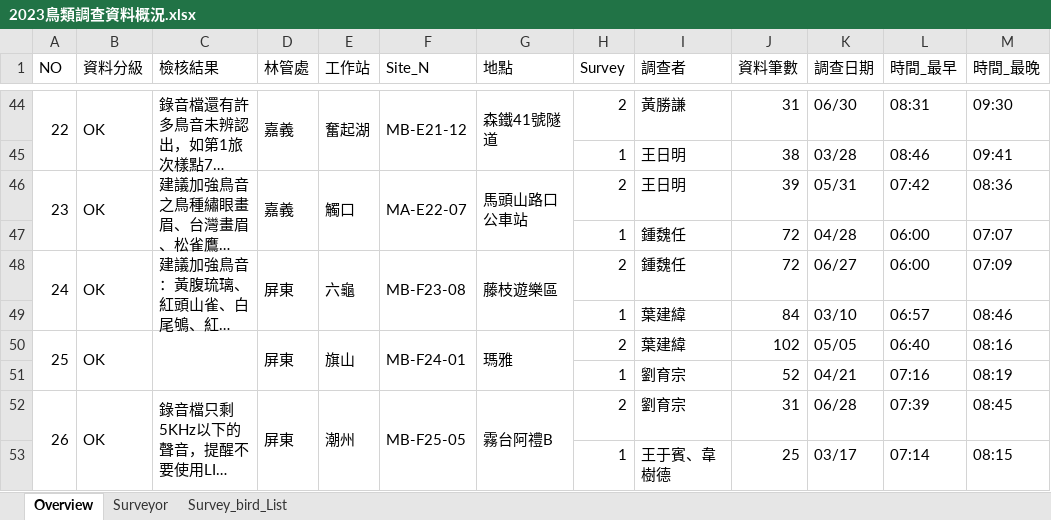
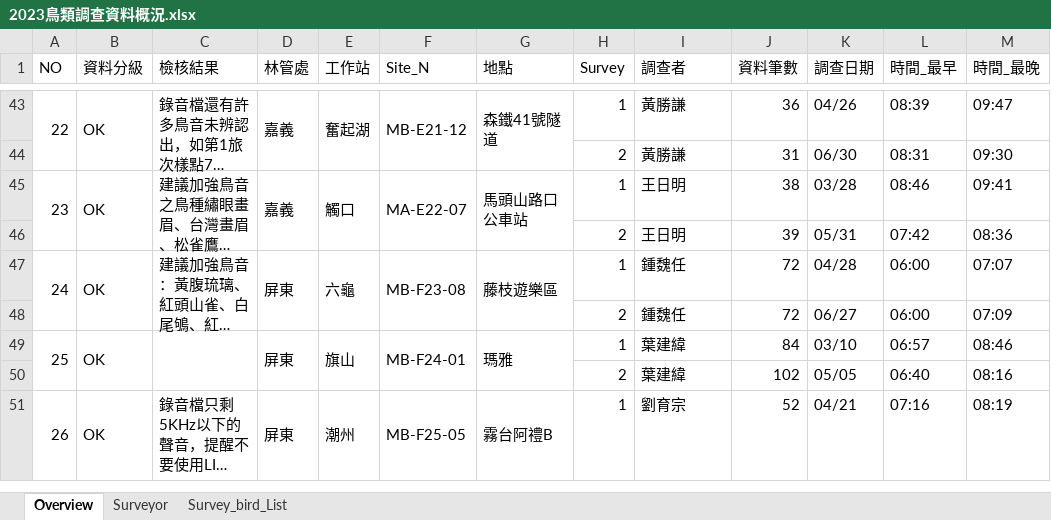
Before and after one commit to wetinhsu/Macaca-population-trend, an Excel workbook: data/clean/2023鳥類調查資料概況.xlsx, sheet Overview, drawn as a sheet; only a part is shown, gaps mark what is left out; long unchanged cells end in …; values as stored, in another font and other column widths than the file's, no cell formats; removed rows and columns are numbered as before the commit, all else as after; the diff covers the shown part only; the diff names each change by its address in the sheet, - before the commit and + after, or states it on an @@ line.

```diff
--- a/data/clean/2023鳥類調查資料概況.xlsx (sheet Overview)
+++ b/data/clean/2023鳥類調查資料概況.xlsx (sheet Overview)
-H43 (Survey): 2
+H43 (Survey): 1
-J43 (資料筆數): 31
+J43 (資料筆數): 36
-K43 (調查日期): 06/30
+K43 (調查日期): 04/26
-L43 (時間_最早): 08:31
+L43 (時間_最早): 08:39
-M43 (時間_最晚): 09:30
+M43 (時間_最晚): 09:47
-row 45:  |  |  |  |  |  |  | 1 | 王日明 | 38 | 03/28 | 08:46 | 09:41
+row 44:  |  |  |  |  |  |  | 2 | 黃勝謙 | 31 | 06/30 | 08:31 | 09:30
-H45 (Survey): 2
+H45 (Survey): 1
-J45 (資料筆數): 39
+J45 (資料筆數): 38
-K45 (調查日期): 05/31
+K45 (調查日期): 03/28
-L45 (時間_最早): 07:42
+L45 (時間_最早): 08:46
-M45 (時間_最晚): 08:36
+M45 (時間_最晚): 09:41
-row 47:  |  |  |  |  |  |  | 1 | 鍾魏任 | 72 | 04/28 | 06:00 | 07:07
+row 46:  |  |  |  |  |  |  | 2 | 王日明 | 39 | 05/31 | 07:42 | 08:36
-H47 (Survey): 2
+H47 (Survey): 1
-K47 (調查日期): 06/27
+K47 (調查日期): 04/28
-M47 (時間_最晚): 07:09
+M47 (時間_最晚): 07:07
-row 49:  |  |  |  |  |  |  | 1 | 葉建緯 | 84 | 03/10 | 06:57 | 08:46
+row 48:  |  |  |  |  |  |  | 2 | 鍾魏任 | 72 | 06/27 | 06:00 | 07:09
-H49 (Survey): 2
+H49 (Survey): 1
-J49 (資料筆數): 102
+J49 (資料筆數): 84
-K49 (調查日期): 05/05
+K49 (調查日期): 03/10
-L49 (時間_最早): 06:40
+L49 (時間_最早): 06:57
-M49 (時間_最晚): 08:16
+M49 (時間_最晚): 08:46
-row 51:  |  |  |  |  |  |  | 1 | 劉育宗 | 52 | 04/21 | 07:16 | 08:19
+row 50:  |  |  |  |  |  |  | 2 | 葉建緯 | 102 | 05/05 | 06:40 | 08:16
-H51 (Survey): 2
+H51 (Survey): 1
-J51 (資料筆數): 31
+J51 (資料筆數): 52
-K51 (調查日期): 06/28
+K51 (調查日期): 04/21
-L51 (時間_最早): 07:39
+L51 (時間_最早): 07:16
-M51 (時間_最晚): 08:45
+M51 (時間_最晚): 08:19
-row 53:  |  |  |  |  |  |  | 1 | 王于賓、韋樹德 | 25 | 03/17 | 07:14 | 08:15
```
Also changed, not shown: 16 added rows, 15 removed rows, 92 edited cells and merged cells elsewhere in this sheet, cell formats.
